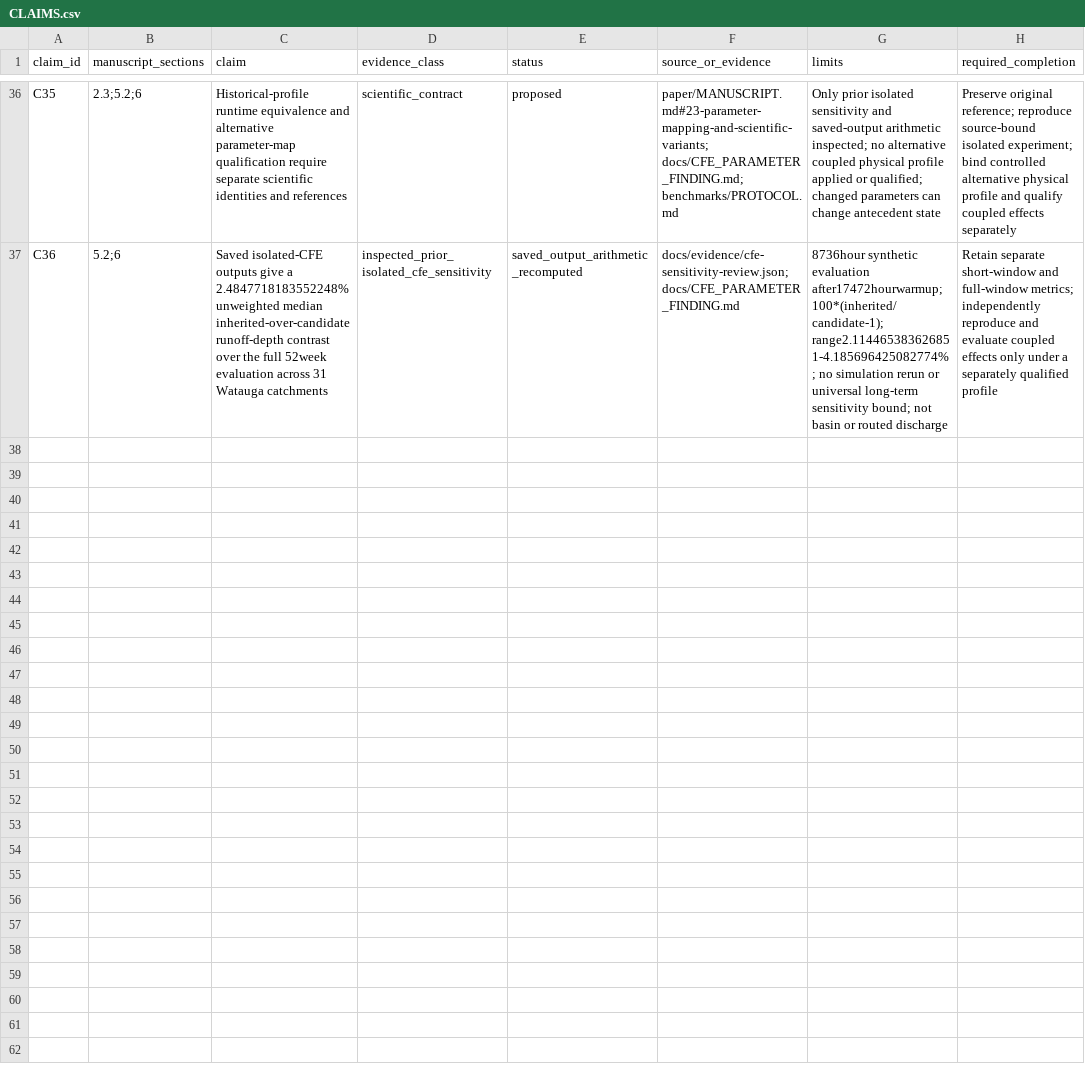
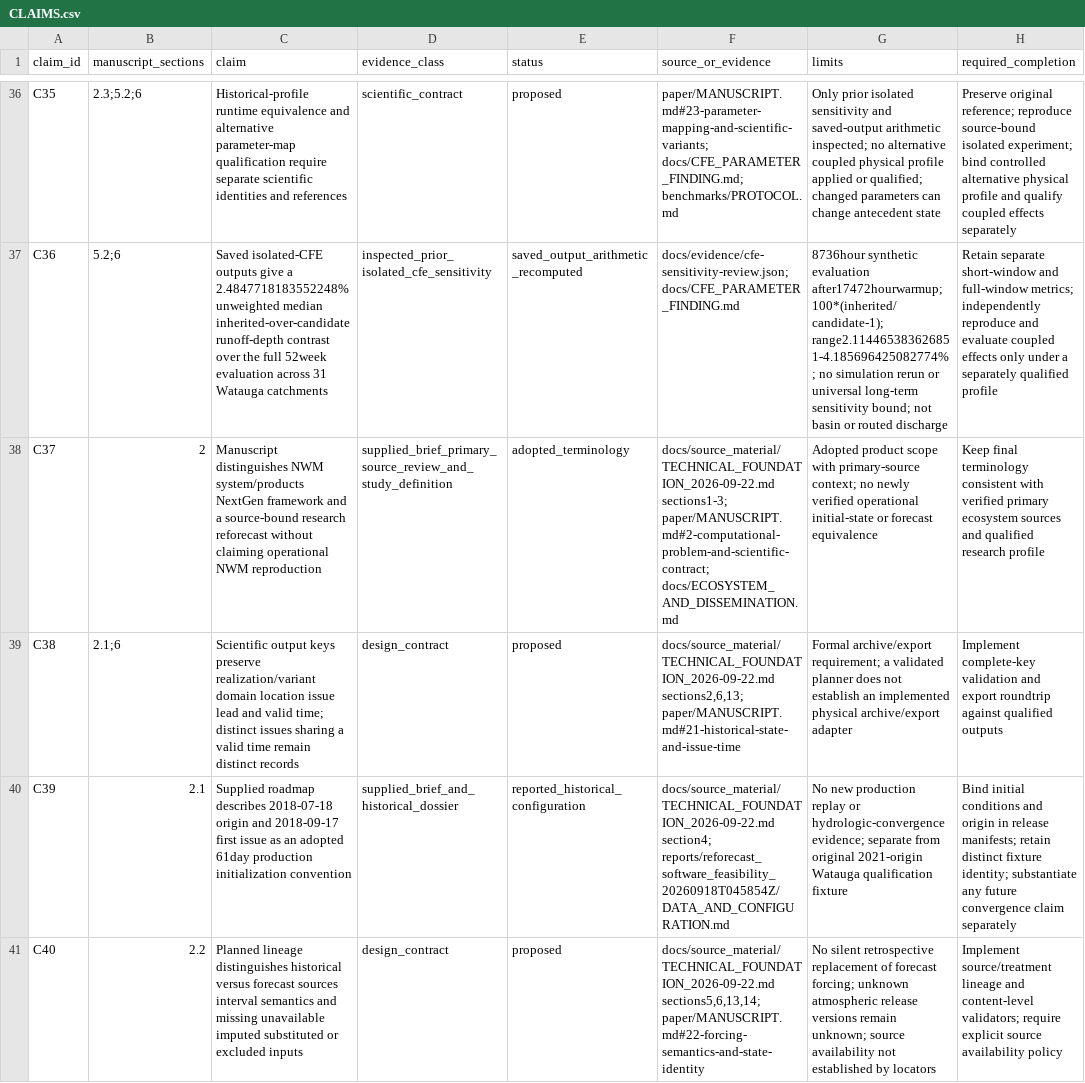
Before and after one commit to Mitchel34/nextgen-reforecast-software, a CSV file: paper/CLAIMS.csv, drawn as a sheet; only a part is shown, gaps mark what is left out; the diff covers the shown part only; the diff names each change by its address in the sheet, - before the commit and + after, or states it on an @@ line.

Commit message:
Integrate technical roadmap with software and manuscript development plans

```diff
--- a/paper/CLAIMS.csv
+++ b/paper/CLAIMS.csv
+row 38: C37 | 2 | Manuscript distinguishes NWM system/products NextGen framework and a source-bound research reforecast without claiming operational NWM reproduction | supplied_brief_primary_source_review_and_study_definition | adopted_terminology | docs/source_material/TECHNICAL_FOUNDATION_2026-09-22.md sections1-3; paper/MANUSCRIPT.md#2-computational-problem-and-scientific-contract; docs/ECOSYSTEM_AND_DISSEMINATION.md | Adopted product scope with primary-source context; no newly verified operational initial-state or forecast equivalence | Keep final terminology consistent with verified primary ecosystem sources and qualified research profile
+row 39: C38 | 2.1;6 | Scientific output keys preserve realization/variant domain location issue lead and valid time; distinct issues sharing a valid time remain distinct records | design_contract | proposed | docs/source_material/TECHNICAL_FOUNDATION_2026-09-22.md sections2,6,13; paper/MANUSCRIPT.md#21-historical-state-and-issue-time | Formal archive/export requirement; a validated planner does not establish an implemented physical archive/export adapter | Implement complete-key validation and export roundtrip against qualified outputs
+row 40: C39 | 2.1 | Supplied roadmap describes 2018-07-18 origin and 2018-09-17 first issue as an adopted 61day production initialization convention | supplied_brief_and_historical_dossier | reported_historical_configuration | docs/source_material/TECHNICAL_FOUNDATION_2026-09-22.md section4; reports/reforecast_software_feasibility_20260918T045854Z/DATA_AND_CONFIGURATION.md | No new production replay or hydrologic-convergence evidence; separate from original 2021-origin Watauga qualification fixture | Bind initial conditions and origin in release manifests; retain distinct fixture identity; substantiate any future convergence claim separately
+row 41: C40 | 2.2 | Planned lineage distinguishes historical versus forecast sources interval semantics and missing unavailable imputed substituted or excluded inputs | design_contract | proposed | docs/source_material/TECHNICAL_FOUNDATION_2026-09-22.md sections5,6,13,14; paper/MANUSCRIPT.md#22-forcing-semantics-and-state-identity | No silent retrospective replacement of forecast forcing; unknown atmospheric release versions remain unknown; source availability not established by locators | Implement source/treatment lineage and content-level validators; require explicit source availability policy
```
Also changed, not shown: 3 added rows elsewhere in this file, 14 other files.
